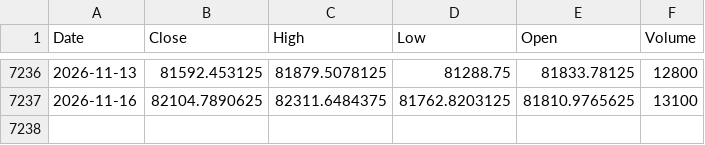
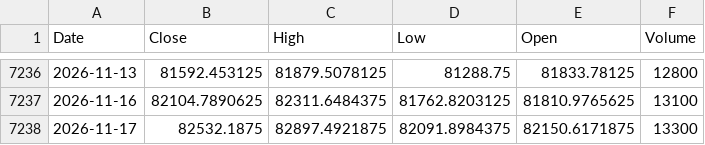
Before and after one commit to Harshithpatali/Sensex_Quant_Lab, a CSV file: data/raw/sensex_raw.csv, drawn as a sheet; only a part is shown, gaps mark what is left out; the diff names each change by its address in the sheet, - before the commit and + after, or states it on an @@ line.

```diff
--- a/data/raw/sensex_raw.csv
+++ b/data/raw/sensex_raw.csv
+row 7238: 2026-11-17 | 82532.1875 | 82897.4921875 | 82091.8984375 | 82150.6171875 | 13300
```
Also changed, not shown: artifacts/reports/history.csv, artifacts/reports/leaderboard.csv, 3 other files.
